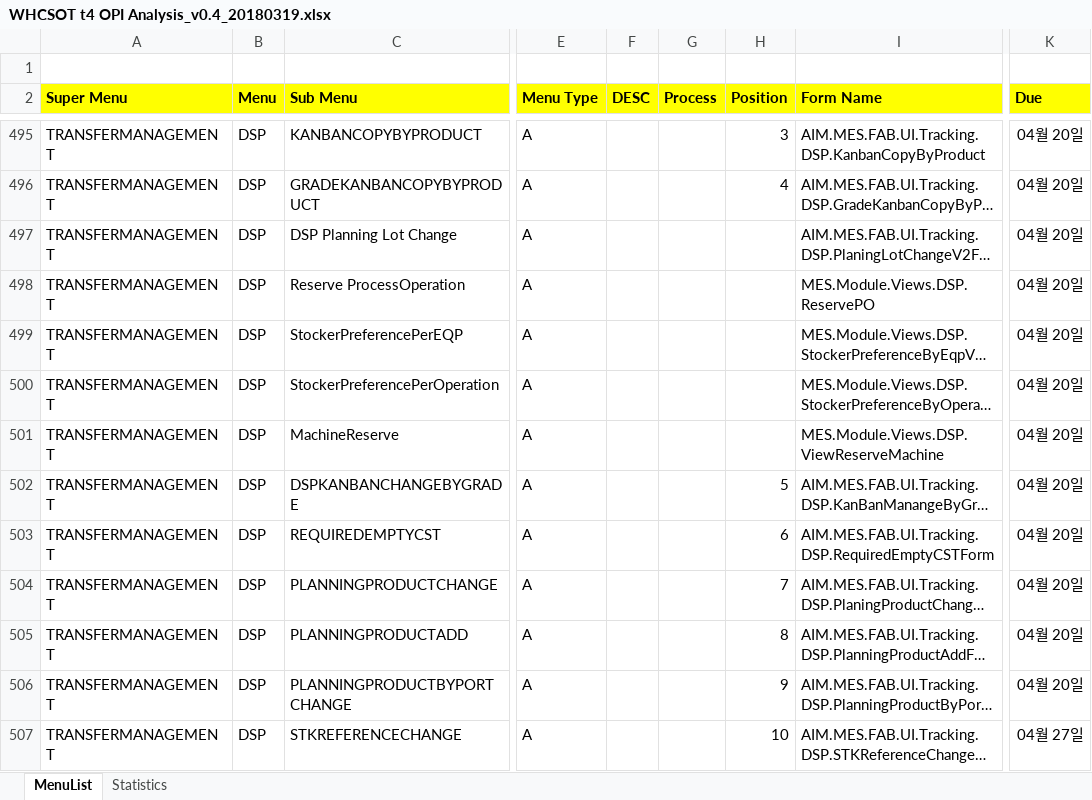
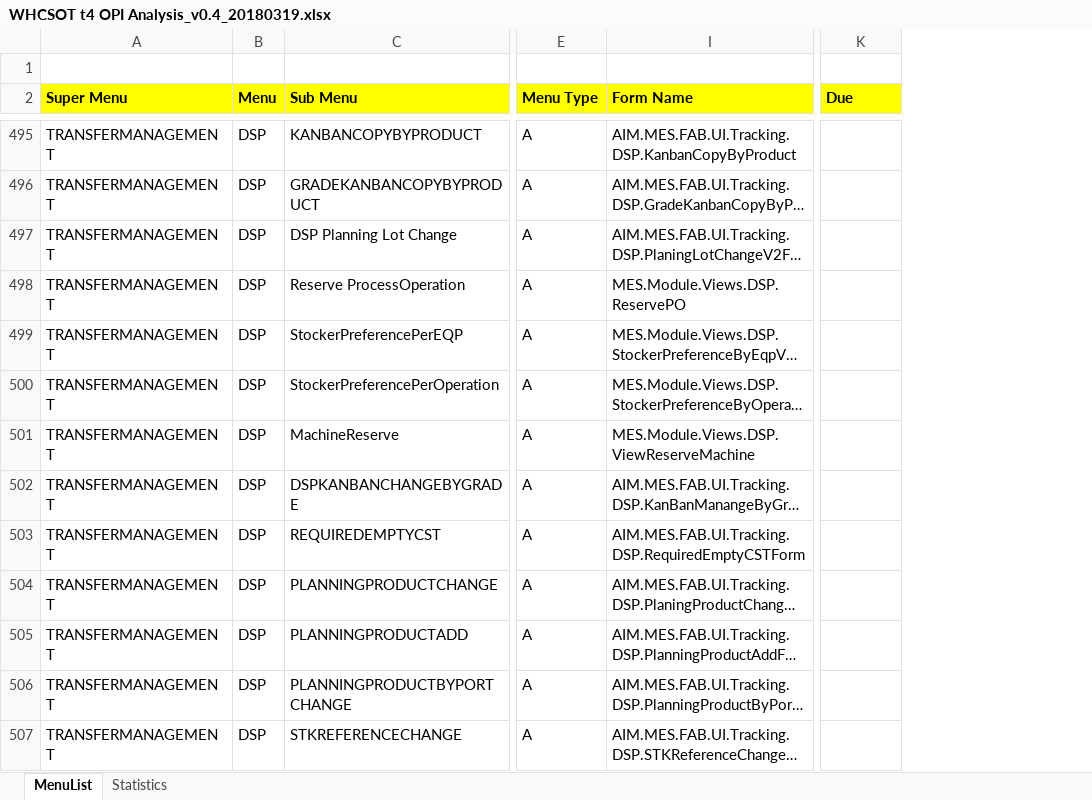
Before and after one commit to swcho1984/t4MES, an Excel workbook: Analysis/WHCSOT t4 OPI Analysis_v0.4_20180319.xlsx, sheet MenuList, drawn as a sheet; only a part is shown, gaps mark what is left out; long unchanged cells end in …; values as stored, in another font and other column widths than the file's, no borders; the diff covers the shown part only; the diff names each change by its address in the sheet, - before the commit and + after, or states it on an @@ line.

```diff
--- a/Analysis/WHCSOT t4 OPI Analysis_v0.4_20180319.xlsx (sheet MenuList)
+++ b/Analysis/WHCSOT t4 OPI Analysis_v0.4_20180319.xlsx (sheet MenuList)
@@ column F (DESC) hidden, empty @@
@@ column G (Process) hidden, empty @@
@@ column H (Position) hidden, rows 495-507: 3 | 4 |  |  |  |  |  | 5 | 6 | 7 | 8 | 9 | 10 @@
-K495:K506 (Due): 04월 20일
+K495:K506 (Due): (empty)
-K507 (Due): 04월 27일
+K507 (Due): (empty)
```
Also changed, not shown: 42 edited cells elsewhere in this sheet, sheet Statistics, charts or pictures.
